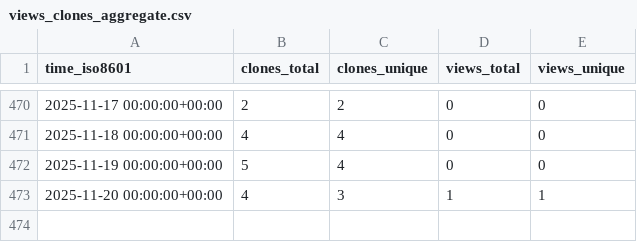
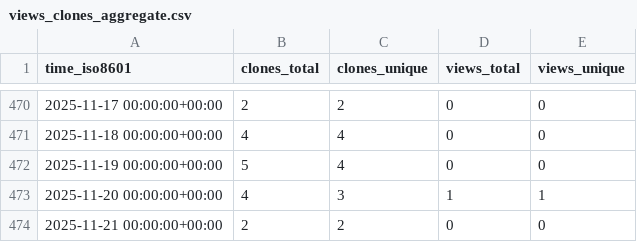
Before and after one commit to antonioscalaunina/ANTI-FASc, a CSV file: antonioscalaunina/ANTI-FASc/ghrs-data/views_clones_aggregate.csv, drawn as a sheet; only a part is shown, gaps mark what is left out.

```diff
--- a/antonioscalaunina/ANTI-FASc/ghrs-data/views_clones_aggregate.csv
+++ b/antonioscalaunina/ANTI-FASc/ghrs-data/views_clones_aggregate.csv
@@ -473 +473,2 @@ time_iso8601,clones_total,clones_unique,views_total,views_unique
 2025-11-20 00:00:00+00:00,4,3,1,1
+2025-11-21 00:00:00+00:00,2,2,0,0
```
Also changed, not shown: 1 other file.
